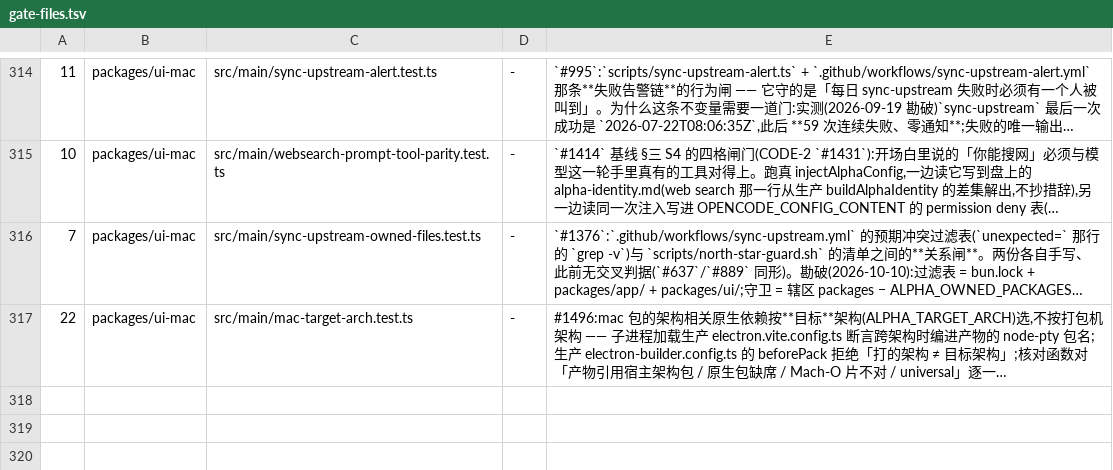
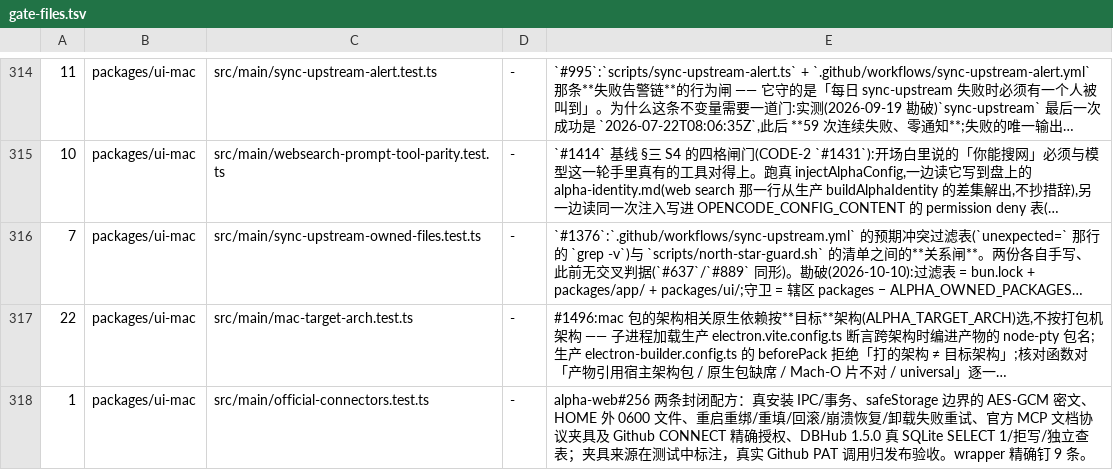
Before and after one commit to jinjunnn/alpha-code, a TSV file: scripts/gate-files.tsv, drawn as a sheet; only a part is shown, gaps mark what is left out; long unchanged cells end in …; the diff names each change by its address in the sheet, - before the commit and + after, or states it on an @@ line.

Commit message:
feat(connectors): secure official GitHub and SQLite DBHub recipes (alpha-web#256)

```diff
--- a/scripts/gate-files.tsv
+++ b/scripts/gate-files.tsv
+row 318: 1 | packages/ui-mac | src/main/official-connectors.test.ts | - | alpha-web#256 两条封闭配方：真安装 IPC/事务、safeStorage 边界的 AES-GCM 密文、HOME 外 0600 文件、重启重绑/重填/回滚/崩溃恢复/卸载失败重试、官方 MCP 文档协议夹具及 Github CONNECT 精确授权、DBHub 1.5.0 真 SQLite SELECT 1/拒写/独立查表；夹具来源在测试中标注，真实 Github PAT 调用归发布验收。wrapper 精确钉 9 条。
```
Also changed, not shown: 26 other files.
